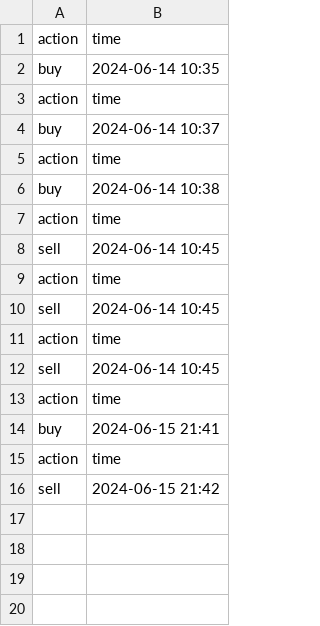
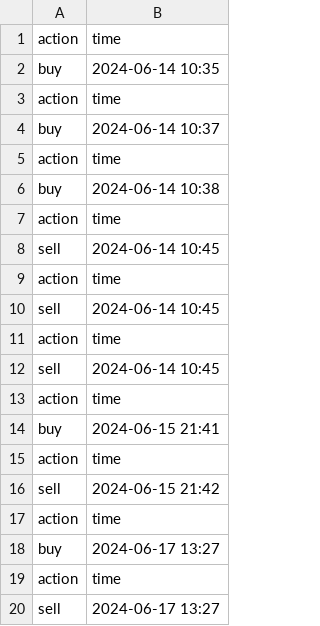
Before and after one commit to Hurairahengg/GenieV1, a CSV file: data/data.csv, drawn as a sheet.

```diff
--- a/data/data.csv
+++ b/data/data.csv
@@ -16 +16,5 @@ action,time
 sell,2024-06-15 21:42
+action,time
+buy,2024-06-17 13:27
+action,time
+sell,2024-06-17 13:27
```
Also changed, not shown: 5 other files.
